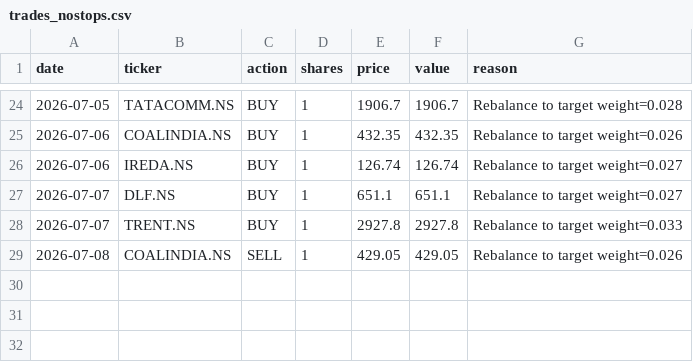
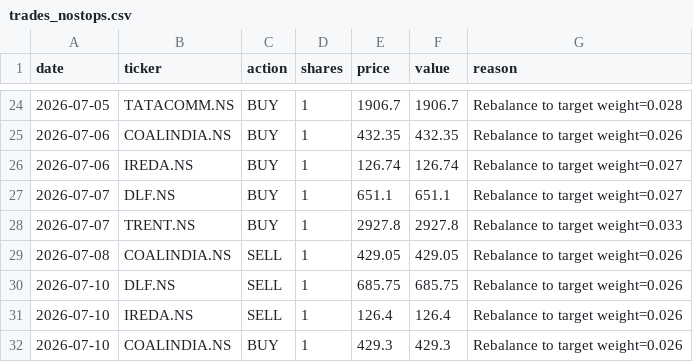
Before and after one commit to HypertextAssassin69/paper-trader, a CSV file: compare_strats/data/trades_nostops.csv, drawn as a sheet; only a part is shown, gaps mark what is left out.

```diff
--- a/compare_strats/data/trades_nostops.csv
+++ b/compare_strats/data/trades_nostops.csv
@@ -29 +29,4 @@ date,ticker,action,shares,price,value,reason
 2026-07-08,COALINDIA.NS,SELL,1,429.05,429.05,Rebalance to target weight=0.026
+2026-07-10,DLF.NS,SELL,1,685.75,685.75,Rebalance to target weight=0.026
+2026-07-10,IREDA.NS,SELL,1,126.4,126.4,Rebalance to target weight=0.026
+2026-07-10,COALINDIA.NS,BUY,1,429.3,429.3,Rebalance to target weight=0.026
```
Also changed, not shown: compare_strats/data/trades_bulletproof.csv, compare_strats/data/trades_ensemble_70_30.csv, 26 other files.
